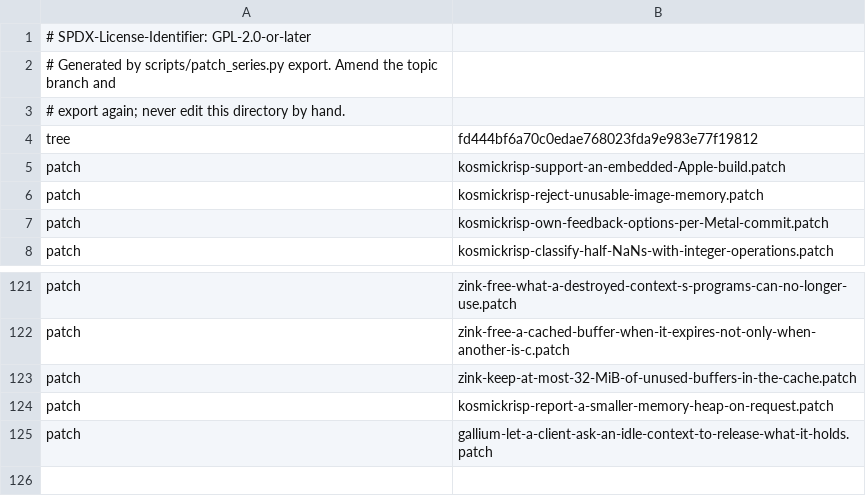
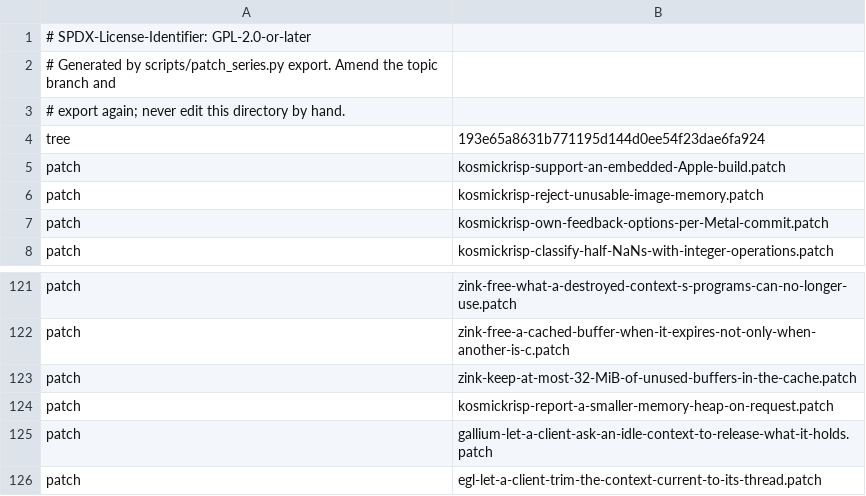
Before and after one commit to 1972nollus/Kernarium, a TSV file: dependencies/patches/mesa/series.tsv, drawn as a sheet; only a part is shown, gaps mark what is left out.

```diff
--- a/dependencies/patches/mesa/series.tsv
+++ b/dependencies/patches/mesa/series.tsv
@@ -3,3 +3,3 @@
 # export again; never edit this directory by hand.
-tree	fd444bf6a70c0edae768023fda9e983e77f19812
+tree	193e65a8631b771195d144d0ee54f23dae6fa924
 patch	kosmickrisp-support-an-embedded-Apple-build.patch
@@ -125 +125,2 @@ patch	kosmickrisp-report-a-smaller-memory-heap-on-request.patch
 patch	gallium-let-a-client-ask-an-idle-context-to-release-what-it-holds.patch
+patch	egl-let-a-client-trim-the-context-current-to-its-thread.patch
```
Also changed, not shown: 1 other file.
